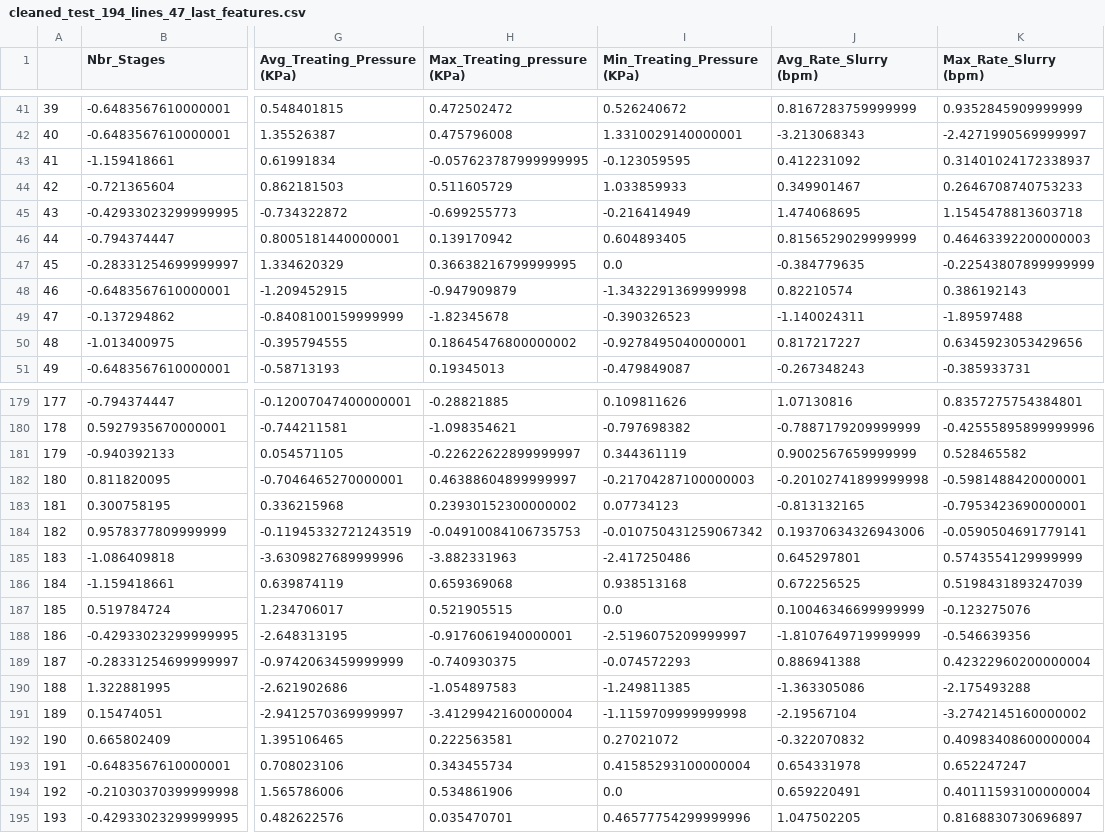
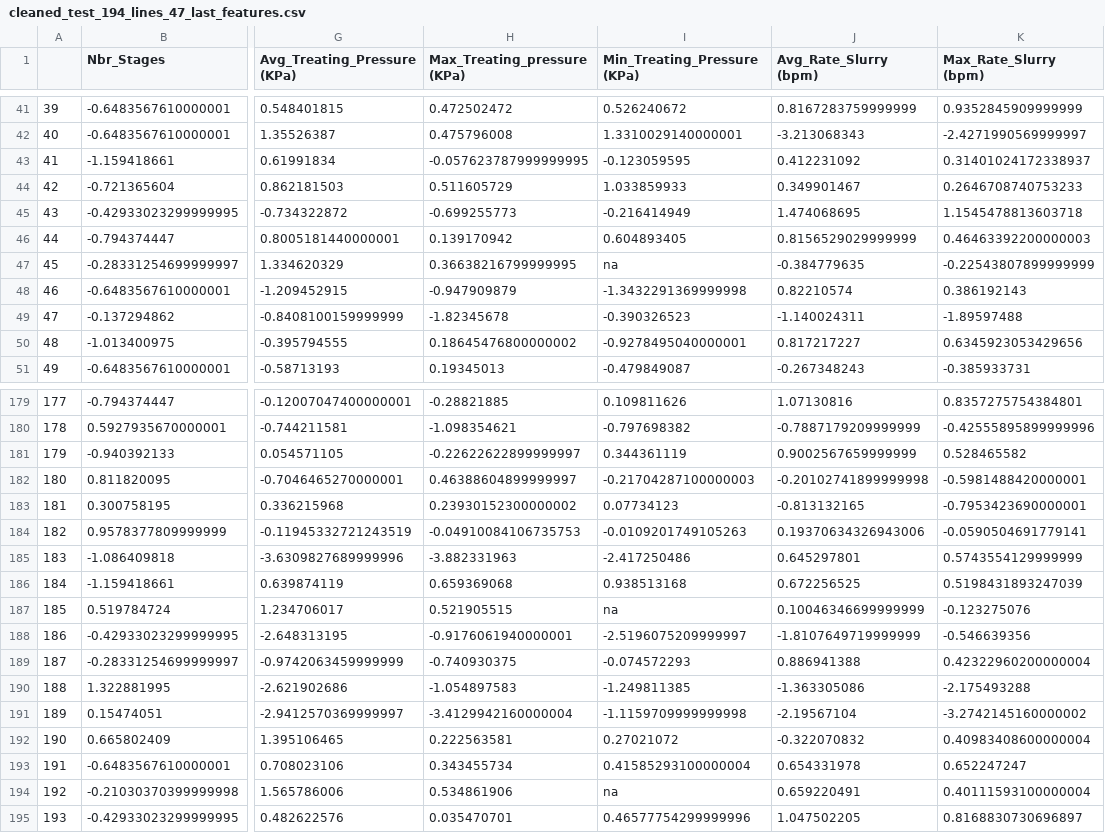
Before and after one commit to rmaliki/ProjetISA, a CSV file: cleaned_test_194_lines_47_last_features.csv, drawn as a sheet; only a part is shown, gaps mark what is left out; the diff names each change by its address in the sheet, - before the commit and + after, or states it on an @@ line.

Commit message:
update

```diff
--- a/cleaned_test_194_lines_47_last_features.csv
+++ b/cleaned_test_194_lines_47_last_features.csv
-I47 (Min_Treating_Pressure (KPa)): 0.0
+I47 (Min_Treating_Pressure (KPa)): na
-I184 (Min_Treating_Pressure (KPa)): -0.010750431259067342
+I184 (Min_Treating_Pressure (KPa)): -0.0109201749105263
-I187 (Min_Treating_Pressure (KPa)): 0.0
+I187 (Min_Treating_Pressure (KPa)): na
-I194 (Min_Treating_Pressure (KPa)): 0.0
+I194 (Min_Treating_Pressure (KPa)): na
```
